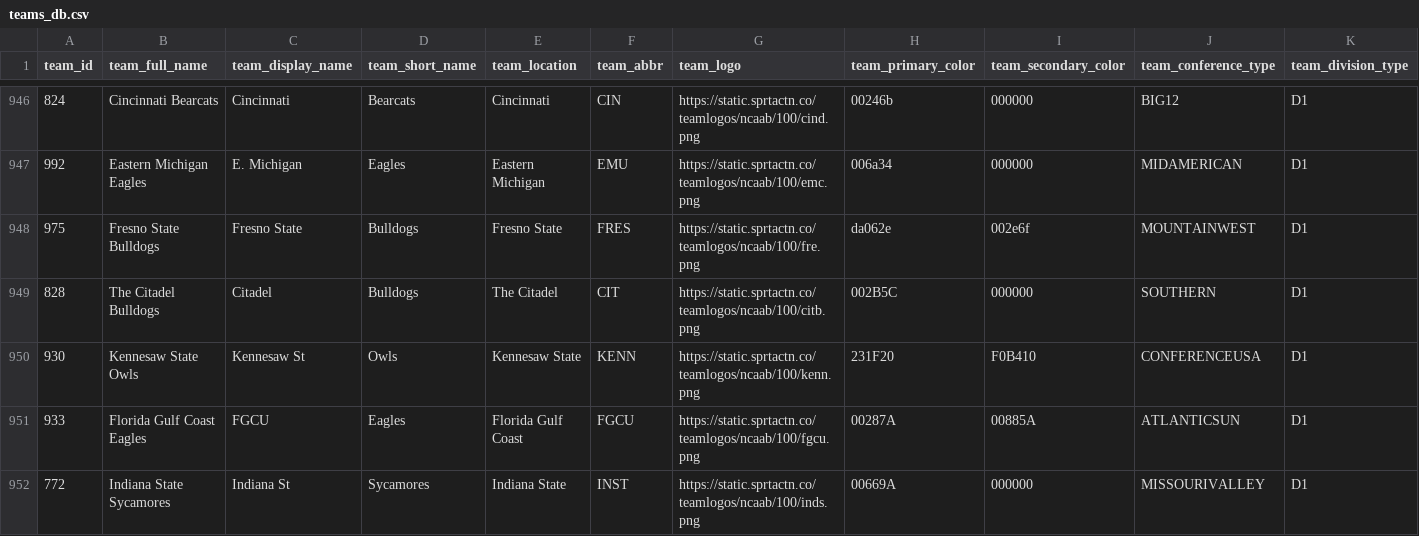
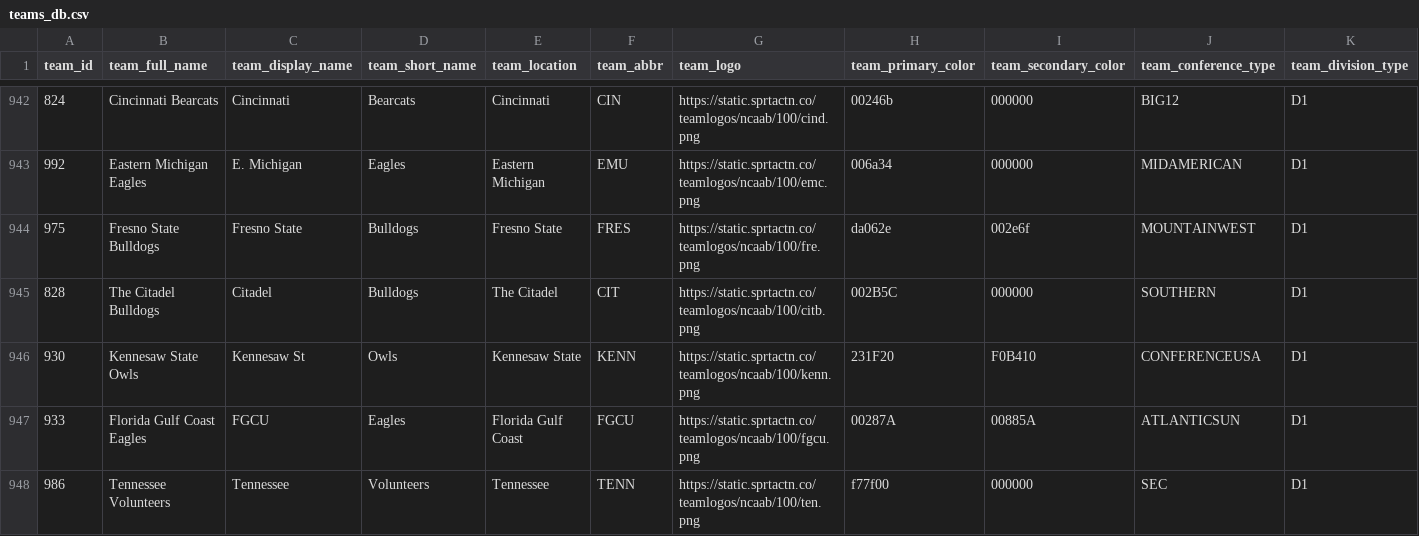
Before and after one commit to aaroncolesmith/data_action_network_clean, a CSV file: data/teams_db.csv, drawn as a sheet; only a part is shown, gaps mark what is left out; the shorter side is filled out with more unchanged rows; rows hold the shown columns only; the diff covers the shown part only; the diff names each change by its address in the sheet, - before the commit and + after, or states it on an @@ line.

Commit message:
Update data

```diff
--- a/data/teams_db.csv
+++ b/data/teams_db.csv
+row 948: 986 | Tennessee Volunteers | Tennessee | Volunteers | Tennessee | TENN | https://static.sprtactn.co/teamlogos/ncaab/100/ten.png | f77f00 | 000000 | SEC | D1
```
Also changed, not shown: 3 added rows and 4 removed rows elsewhere in this file, 5 other files.
